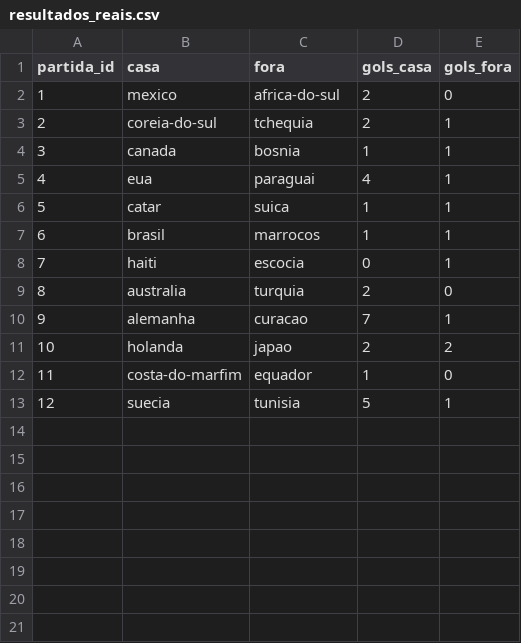
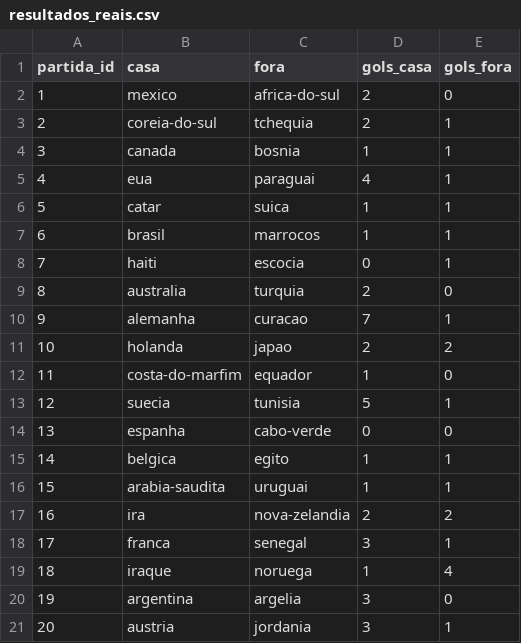
Before and after one commit to zoclabs-77/inteligencia-artilheira, a CSV file: rodadas/rodada_01/resultados_reais.csv, drawn as a sheet.

Commit message:
resultados: 2026-06-17

```diff
--- a/rodadas/rodada_01/resultados_reais.csv
+++ b/rodadas/rodada_01/resultados_reais.csv
@@ -13 +13,9 @@ partida_id,casa,fora,gols_casa,gols_fora
 12,suecia,tunisia,5,1
+13,espanha,cabo-verde,0,0
+14,belgica,egito,1,1
+15,arabia-saudita,uruguai,1,1
+16,ira,nova-zelandia,2,2
+17,franca,senegal,3,1
+18,iraque,noruega,1,4
+19,argentina,argelia,3,0
+20,austria,jordania,3,1
```
Also changed, not shown: 1 other file.
